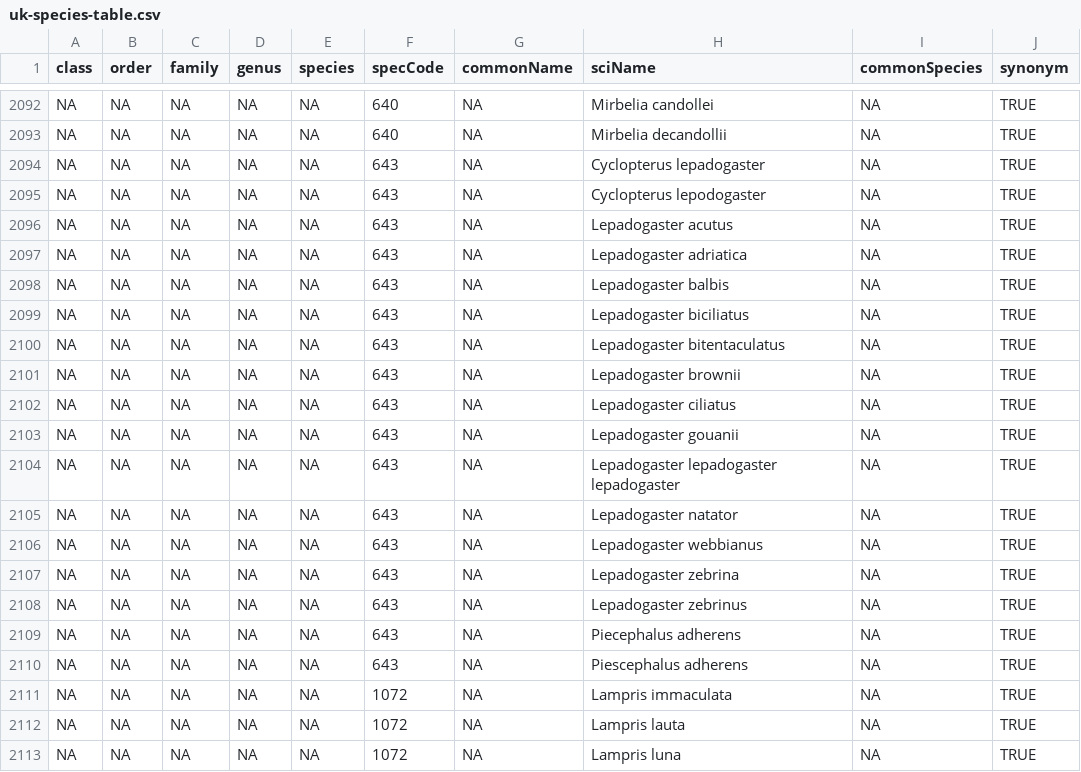
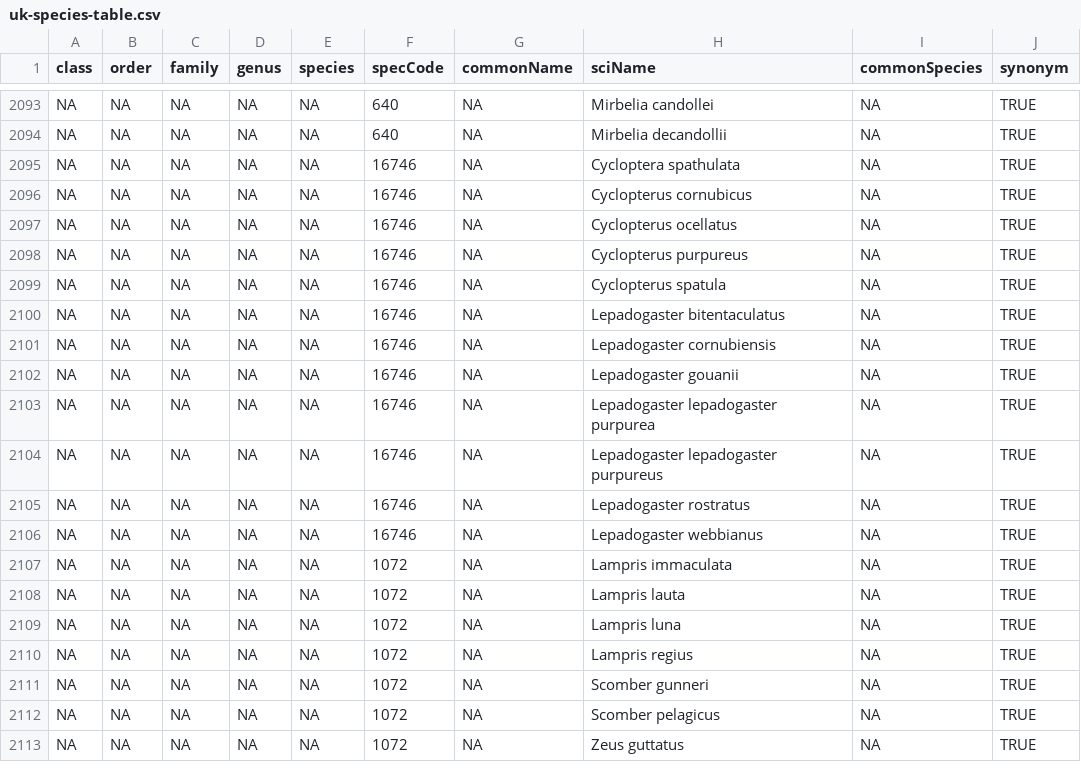
Before and after one commit to boopsboops/reference-libraries, a CSV file: species/uk-species-table.csv, drawn as a sheet; only a part is shown, gaps mark what is left out; the shorter side is filled out with more unchanged rows; the diff covers the shown part only.

```diff
--- a/species/uk-species-table.csv
+++ b/species/uk-species-table.csv
@@ -2093,19 +2094,14 @@ NA,NA,NA,NA,NA,640,NA,Mirbelia candollei,NA,TRUE
 NA,NA,NA,NA,NA,640,NA,Mirbelia decandollii,NA,TRUE
-NA,NA,NA,NA,NA,643,NA,Cyclopterus lepadogaster,NA,TRUE
-NA,NA,NA,NA,NA,643,NA,Cyclopterus lepodogaster,NA,TRUE
-NA,NA,NA,NA,NA,643,NA,Lepadogaster acutus,NA,TRUE
-NA,NA,NA,NA,NA,643,NA,Lepadogaster adriatica,NA,TRUE
-NA,NA,NA,NA,NA,643,NA,Lepadogaster balbis,NA,TRUE
-NA,NA,NA,NA,NA,643,NA,Lepadogaster biciliatus,NA,TRUE
-NA,NA,NA,NA,NA,643,NA,Lepadogaster bitentaculatus,NA,TRUE
-NA,NA,NA,NA,NA,643,NA,Lepadogaster brownii,NA,TRUE
-NA,NA,NA,NA,NA,643,NA,Lepadogaster ciliatus,NA,TRUE
-NA,NA,NA,NA,NA,643,NA,Lepadogaster gouanii,NA,TRUE
-NA,NA,NA,NA,NA,643,NA,Lepadogaster lepadogaster lepadogaster,NA,TRUE
-NA,NA,NA,NA,NA,643,NA,Lepadogaster natator,NA,TRUE
-NA,NA,NA,NA,NA,643,NA,Lepadogaster webbianus,NA,TRUE
-NA,NA,NA,NA,NA,643,NA,Lepadogaster zebrina,NA,TRUE
-NA,NA,NA,NA,NA,643,NA,Lepadogaster zebrinus,NA,TRUE
-NA,NA,NA,NA,NA,643,NA,Piecephalus adherens,NA,TRUE
-NA,NA,NA,NA,NA,643,NA,Piescephalus adherens,NA,TRUE
+NA,NA,NA,NA,NA,16746,NA,Cycloptera spathulata,NA,TRUE
+NA,NA,NA,NA,NA,16746,NA,Cyclopterus cornubicus,NA,TRUE
+NA,NA,NA,NA,NA,16746,NA,Cyclopterus ocellatus,NA,TRUE
+NA,NA,NA,NA,NA,16746,NA,Cyclopterus purpureus,NA,TRUE
+NA,NA,NA,NA,NA,16746,NA,Cyclopterus spatula,NA,TRUE
+NA,NA,NA,NA,NA,16746,NA,Lepadogaster bitentaculatus,NA,TRUE
+NA,NA,NA,NA,NA,16746,NA,Lepadogaster cornubiensis,NA,TRUE
+NA,NA,NA,NA,NA,16746,NA,Lepadogaster gouanii,NA,TRUE
+NA,NA,NA,NA,NA,16746,NA,Lepadogaster lepadogaster purpurea,NA,TRUE
+NA,NA,NA,NA,NA,16746,NA,Lepadogaster lepadogaster purpureus,NA,TRUE
+NA,NA,NA,NA,NA,16746,NA,Lepadogaster rostratus,NA,TRUE
+NA,NA,NA,NA,NA,16746,NA,Lepadogaster webbianus,NA,TRUE
 NA,NA,NA,NA,NA,1072,NA,Lampris immaculata,NA,TRUE
```
Also changed, not shown: 9 added rows and 5 edited cells elsewhere in this file.
